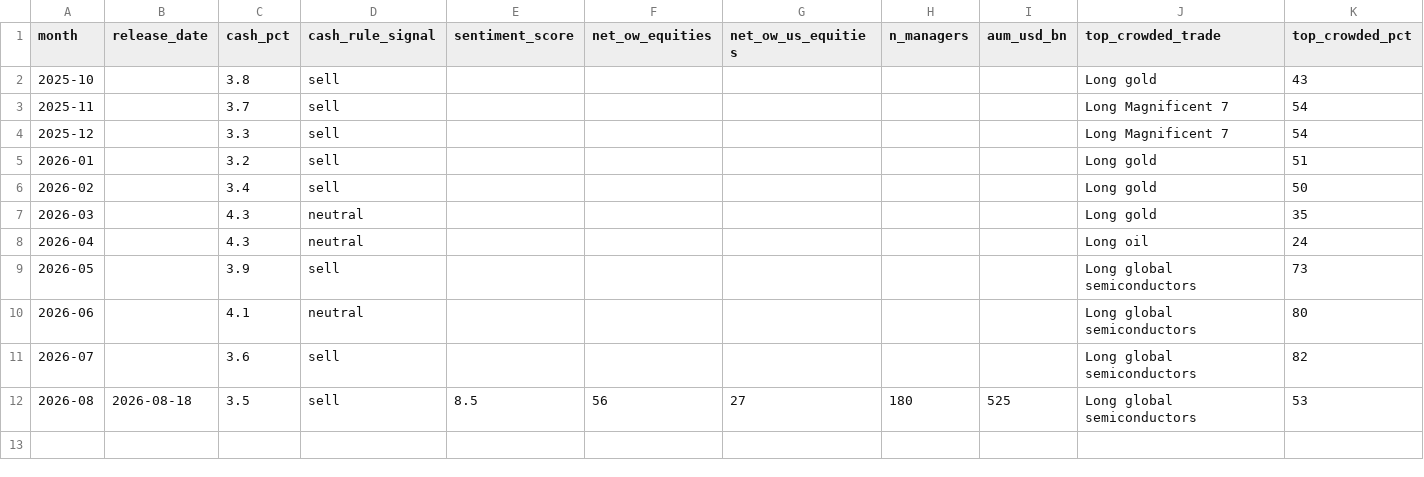
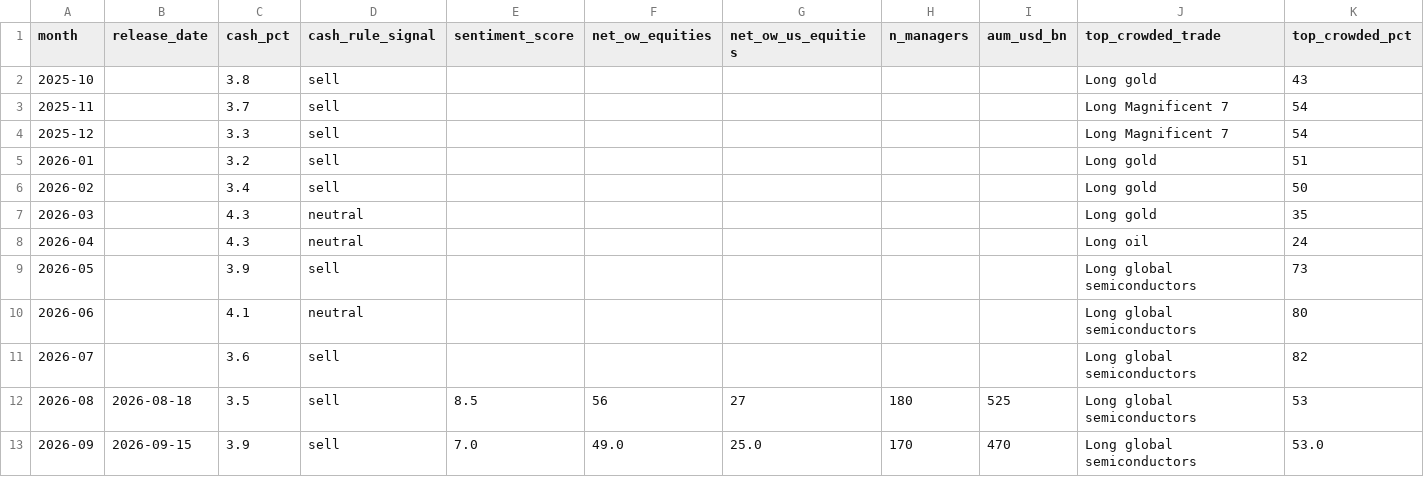
Before and after one commit to soohucn-gif/macro5-dashboard, a CSV file: data/bofa_fms.csv, drawn as a sheet; only a part is shown; rows hold the shown columns only; the diff names each change by its address in the sheet, - before the commit and + after, or states it on an @@ line.

Commit message:
data: FMS 2026-09（网络来源）

```diff
--- a/data/bofa_fms.csv
+++ b/data/bofa_fms.csv
+row 13: 2026-09 | 2026-09-15 | 3.9 | sell | 7.0 | 49.0 | 25.0 | 170 | 470 | Long global semiconductors | 53.0
```
Also changed, not shown: data/bofa_fms_contrarian.csv, data/bofa_fms_crowded.csv, 5 other files.
